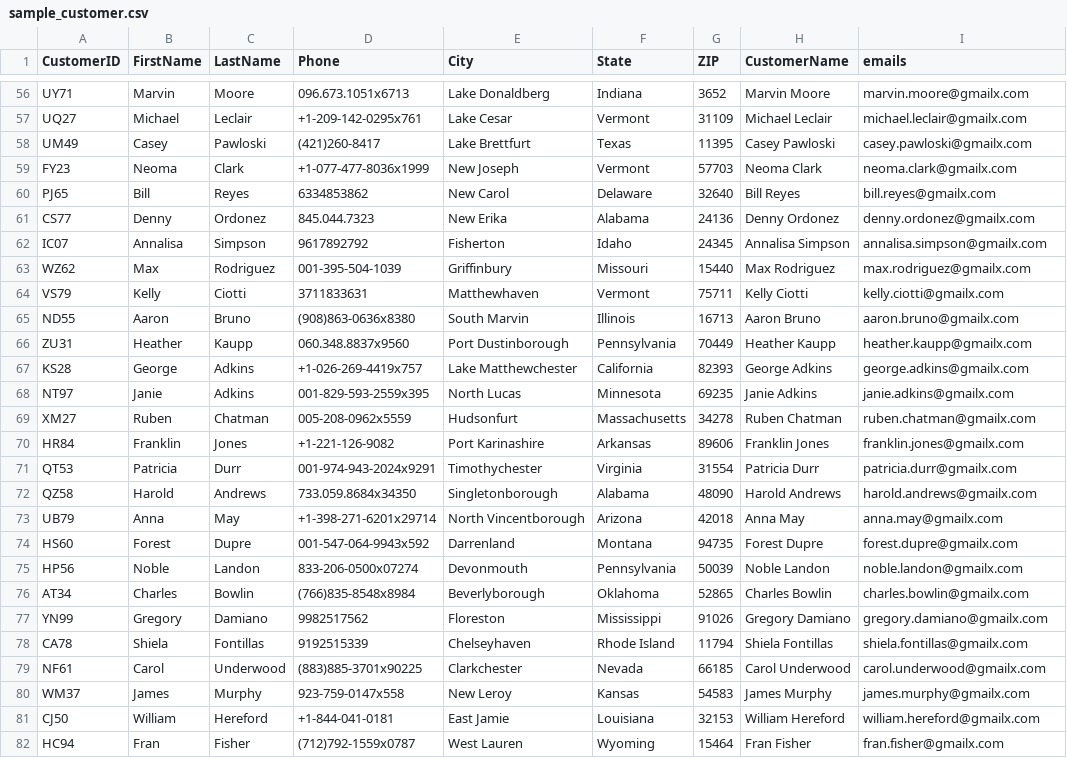
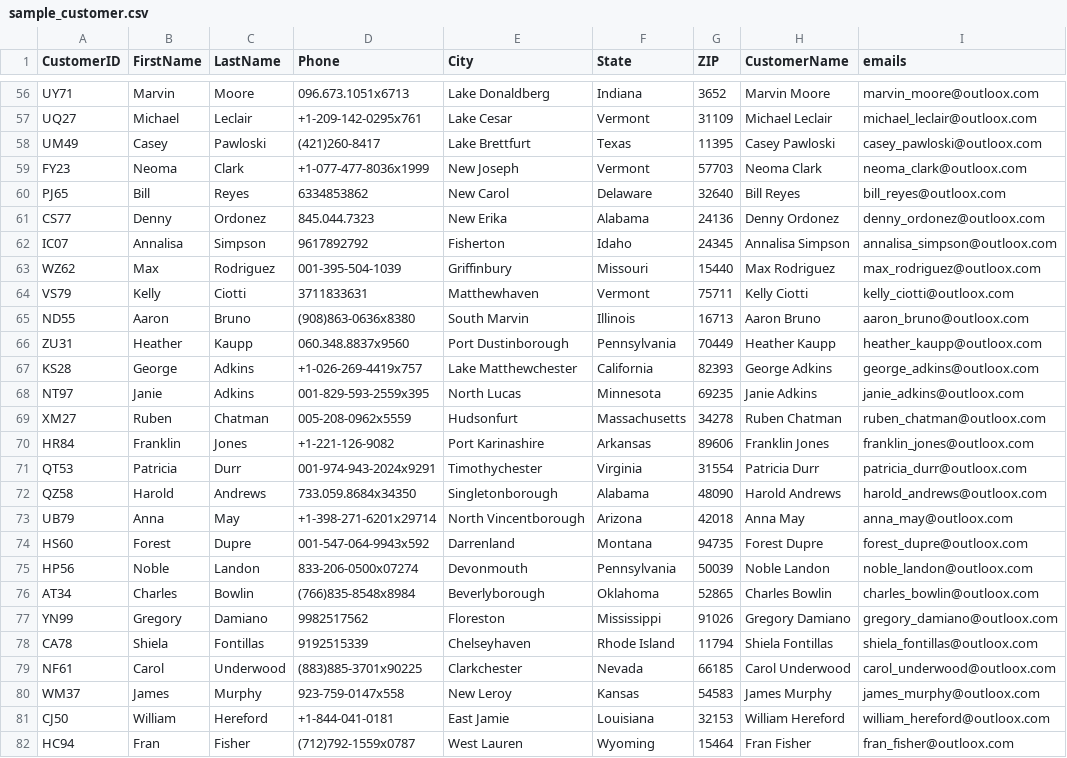
Before and after one commit to swapP98/PythonPJR, a CSV file: project_1/sample_customer.csv, drawn as a sheet; only a part is shown, gaps mark what is left out; the diff covers the shown part only; the diff names each change by its address in the sheet, - before the commit and + after, or states it on an @@ line.

```diff
--- a/project_1/sample_customer.csv
+++ b/project_1/sample_customer.csv
-I56 (emails): marvin.moore@gmailx.com
+I56 (emails): marvin_moore@outloox.com
-I57 (emails): michael.leclair@gmailx.com
+I57 (emails): michael_leclair@outloox.com
-I58 (emails): casey.pawloski@gmailx.com
+I58 (emails): casey_pawloski@outloox.com
-I59 (emails): neoma.clark@gmailx.com
+I59 (emails): neoma_clark@outloox.com
-I60 (emails): bill.reyes@gmailx.com
+I60 (emails): bill_reyes@outloox.com
-I61 (emails): denny.ordonez@gmailx.com
+I61 (emails): denny_ordonez@outloox.com
-I62 (emails): annalisa.simpson@gmailx.com
+I62 (emails): annalisa_simpson@outloox.com
-I63 (emails): max.rodriguez@gmailx.com
+I63 (emails): max_rodriguez@outloox.com
-I64 (emails): kelly.ciotti@gmailx.com
+I64 (emails): kelly_ciotti@outloox.com
-I65 (emails): aaron.bruno@gmailx.com
+I65 (emails): aaron_bruno@outloox.com
-I66 (emails): heather.kaupp@gmailx.com
+I66 (emails): heather_kaupp@outloox.com
-I67 (emails): george.adkins@gmailx.com
+I67 (emails): george_adkins@outloox.com
-I68 (emails): janie.adkins@gmailx.com
+I68 (emails): janie_adkins@outloox.com
-I69 (emails): ruben.chatman@gmailx.com
+I69 (emails): ruben_chatman@outloox.com
-I70 (emails): franklin.jones@gmailx.com
+I70 (emails): franklin_jones@outloox.com
-I71 (emails): patricia.durr@gmailx.com
+I71 (emails): patricia_durr@outloox.com
-I72 (emails): harold.andrews@gmailx.com
+I72 (emails): harold_andrews@outloox.com
-I73 (emails): anna.may@gmailx.com
+I73 (emails): anna_may@outloox.com
-I74 (emails): forest.dupre@gmailx.com
+I74 (emails): forest_dupre@outloox.com
-I75 (emails): noble.landon@gmailx.com
+I75 (emails): noble_landon@outloox.com
-I76 (emails): charles.bowlin@gmailx.com
+I76 (emails): charles_bowlin@outloox.com
-I77 (emails): gregory.damiano@gmailx.com
+I77 (emails): gregory_damiano@outloox.com
-I78 (emails): shiela.fontillas@gmailx.com
+I78 (emails): shiela_fontillas@outloox.com
-I79 (emails): carol.underwood@gmailx.com
+I79 (emails): carol_underwood@outloox.com
-I80 (emails): james.murphy@gmailx.com
+I80 (emails): james_murphy@outloox.com
-I81 (emails): william.hereford@gmailx.com
+I81 (emails): william_hereford@outloox.com
-I82 (emails): fran.fisher@gmailx.com
+I82 (emails): fran_fisher@outloox.com
```
Also changed, not shown: 73 edited cells elsewhere in this file, 5 other files.
